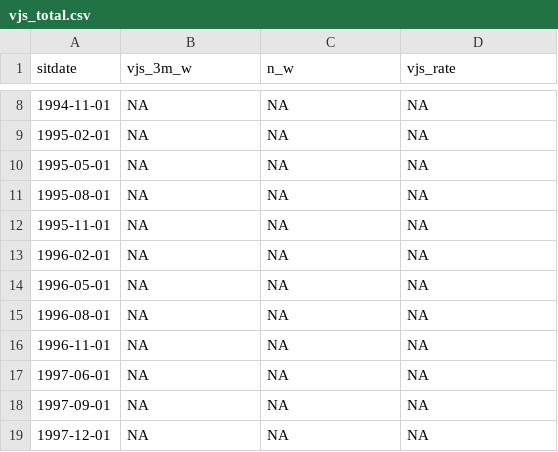
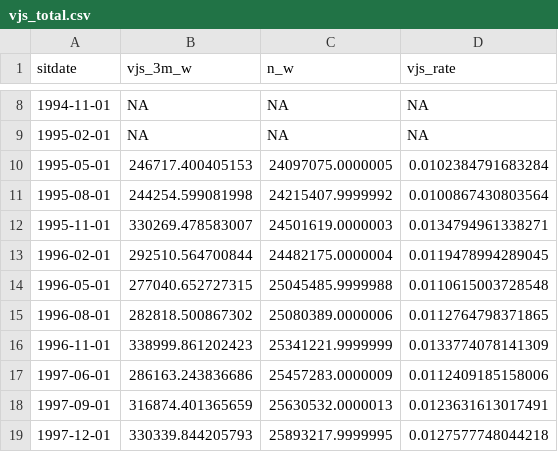
Before and after one commit to lajh87/lajh87.github.io, a CSV file: posts/20230519-Voluntary Job Separation Rates/vjs_total.csv, drawn as a sheet; only a part is shown, gaps mark what is left out; the diff covers the shown part only.

```diff
--- a/posts/20230519-Voluntary Job Separation Rates/vjs_total.csv
+++ b/posts/20230519-Voluntary Job Separation Rates/vjs_total.csv
@@ -9,11 +9,11 @@
 1995-02-01,NA,NA,NA
-1995-05-01,NA,NA,NA
-1995-08-01,NA,NA,NA
-1995-11-01,NA,NA,NA
-1996-02-01,NA,NA,NA
-1996-05-01,NA,NA,NA
-1996-08-01,NA,NA,NA
-1996-11-01,NA,NA,NA
-1997-06-01,NA,NA,NA
-1997-09-01,NA,NA,NA
-1997-12-01,NA,NA,NA
+1995-05-01,246717.400405153,24097075.0000005,0.0102384791683284
+1995-08-01,244254.599081998,24215407.9999992,0.0100867430803564
+1995-11-01,330269.478583007,24501619.0000003,0.0134794961338271
+1996-02-01,292510.564700844,24482175.0000004,0.0119478994289045
+1996-05-01,277040.652727315,25045485.9999988,0.0110615003728548
+1996-08-01,282818.500867302,25080389.0000006,0.0112764798371865
+1996-11-01,338999.861202423,25341221.9999999,0.0133774078141309
+1997-06-01,286163.243836686,25457283.0000009,0.0112409185158006
+1997-09-01,316874.401365659,25630532.0000013,0.0123631613017491
+1997-12-01,330339.844205793,25893217.9999995,0.0127577748044218
```
Also changed, not shown: 150 edited cells elsewhere in this file, 10 other files.
